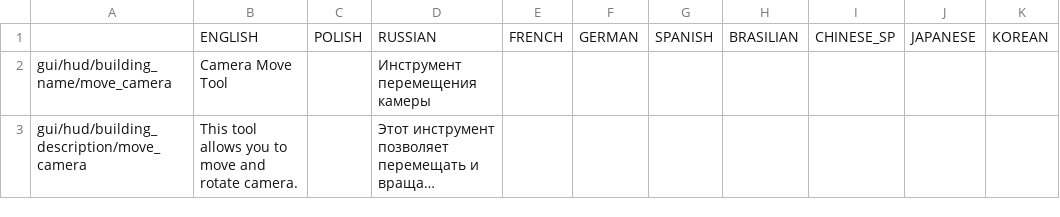
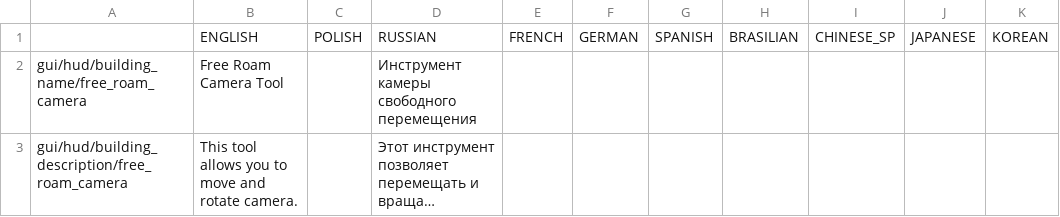
Before and after one commit to PonomarevDmitry/RiftbreakersMods, a CSV file: FreeRoamCameraTool/gui/free_roam_camera_tool_localizations.csv, drawn as a sheet; long unchanged cells end in …; removed rows and columns are numbered as before the commit, all else as after; the diff names each change by its address in the sheet, - before the commit and + after, or states it on an @@ line.

Commit message:
FreeRoamCameraTool. Renaming entities.

```diff
--- a/FreeRoamCameraTool/gui/free_roam_camera_tool_localizations.csv
+++ b/FreeRoamCameraTool/gui/free_roam_camera_tool_localizations.csv
-row 2: gui/hud/building_name/move_camera | Camera Move Tool |  | Инструмент перемещения камеры
+row 2: gui/hud/building_name/free_roam_camera | Free Roam Camera Tool |  | Инструмент камеры свободного перемещения
-A3: gui/hud/building_description/move_camera
+A3: gui/hud/building_description/free_roam_camera
```
Also changed, not shown: 6 other files.
